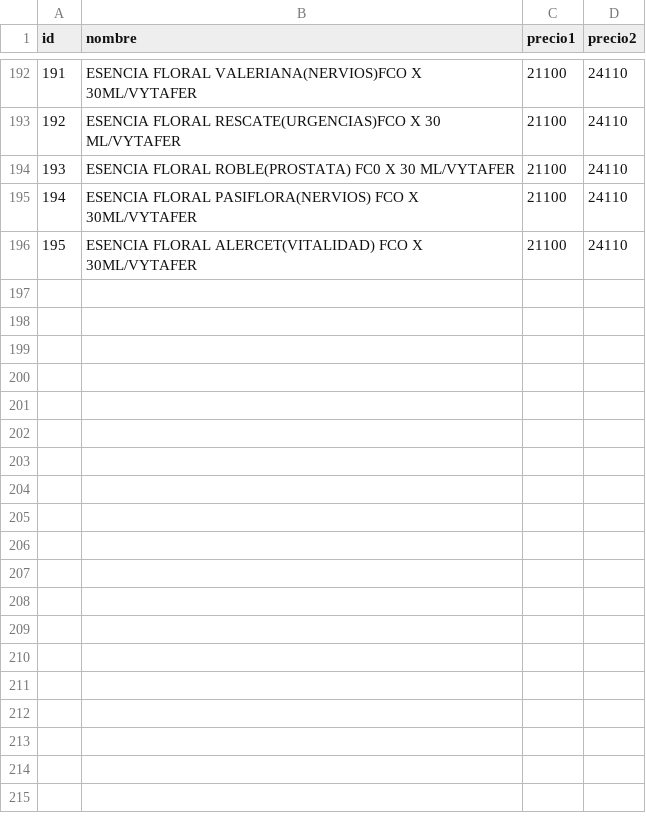
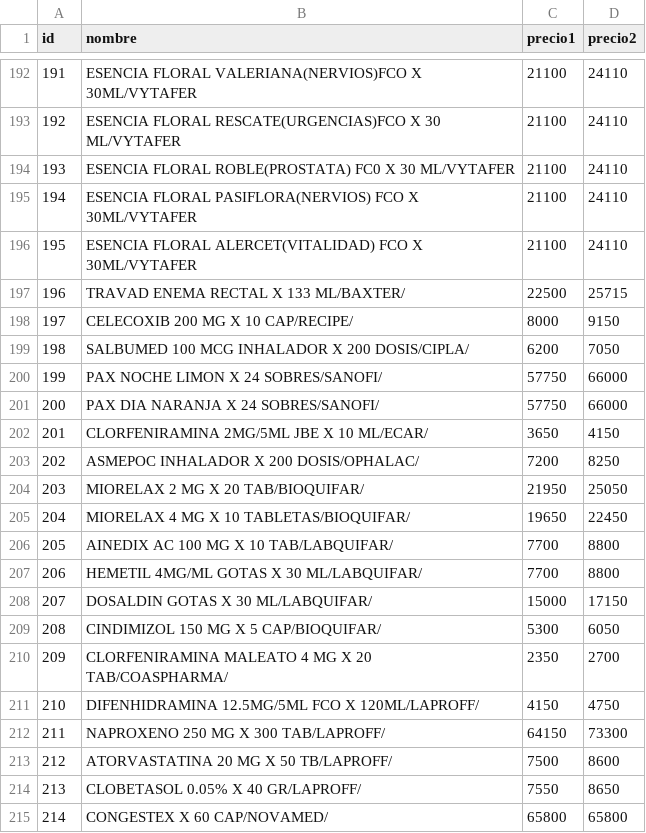
Before and after one commit to hengo25/toma_pedidos, a CSV file: productos.csv, drawn as a sheet; only a part is shown, gaps mark what is left out; the diff covers the shown part only.

Commit message:
PRODUCTOS
SE AÑADE NUEVO LISTADO DE PRODUCTOS

```diff
--- a/productos.csv
+++ b/productos.csv
@@ -196 +196,20 @@ id,nombre,precio1,precio2
 195,ESENCIA FLORAL ALERCET(VITALIDAD) FCO X 30ML/VYTAFER,21100,24110
+196,TRAVAD ENEMA RECTAL X 133 ML/BAXTER/,22500,25715
+197,CELECOXIB 200 MG X 10 CAP/RECIPE/,8000,9150
+198,SALBUMED 100 MCG INHALADOR X 200 DOSIS/CIPLA/,6200,7050
+199,PAX NOCHE LIMON X 24 SOBRES/SANOFI/,57750,66000
+200,PAX DIA NARANJA X 24 SOBRES/SANOFI/,57750,66000
+201,CLORFENIRAMINA 2MG/5ML JBE X 10 ML/ECAR/,3650,4150
+202,ASMEPOC INHALADOR X 200 DOSIS/OPHALAC/,7200,8250
+203,MIORELAX 2 MG X 20 TAB/BIOQUIFAR/,21950,25050
+204,MIORELAX 4 MG X 10 TABLETAS/BIOQUIFAR/,19650,22450
+205,AINEDIX AC 100 MG X 10 TAB/LABQUIFAR/,7700,8800
+206,HEMETIL 4MG/ML GOTAS X 30 ML/LABQUIFAR/,7700,8800
+207,DOSALDIN GOTAS X 30 ML/LABQUIFAR/,15000,17150
+208,CINDIMIZOL 150 MG X 5 CAP/BIOQUIFAR/,5300,6050
+209,CLORFENIRAMINA MALEATO 4 MG X 20 TAB/COASPHARMA/,2350,2700
+210,DIFENHIDRAMINA 12.5MG/5ML FCO X 120ML/LAPROFF/,4150,4750
+211,NAPROXENO 250 MG X 300 TAB/LAPROFF/,64150,73300
+212,ATORVASTATINA 20 MG X 50 TB/LAPROFF/,7500,8600
+213,CLOBETASOL 0.05% X 40 GR/LAPROFF/,7550,8650
+214,CONGESTEX X 60 CAP/NOVAMED/,65800,65800
```
Also changed, not shown: 18 added rows and 14 edited cells elsewhere in this file.
